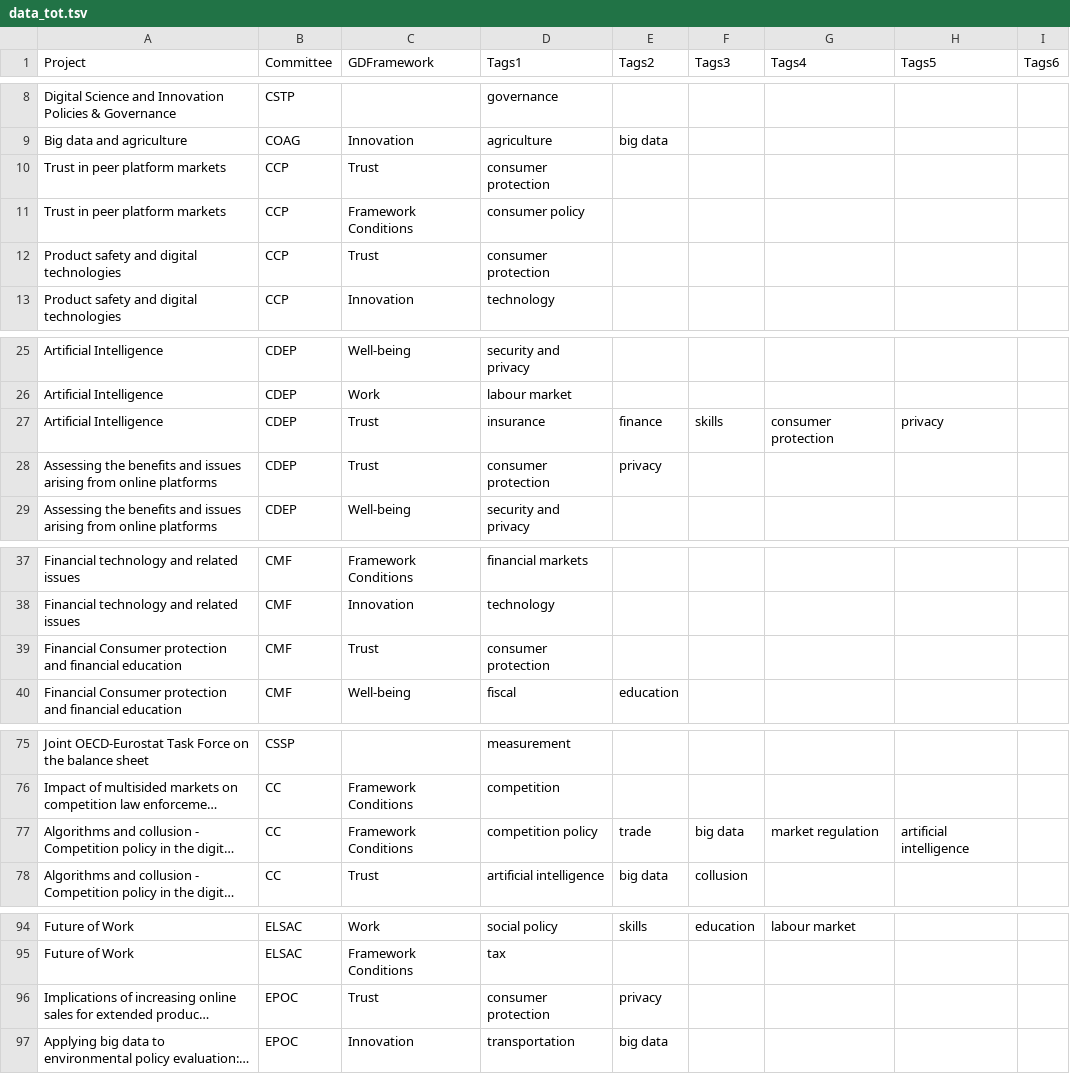
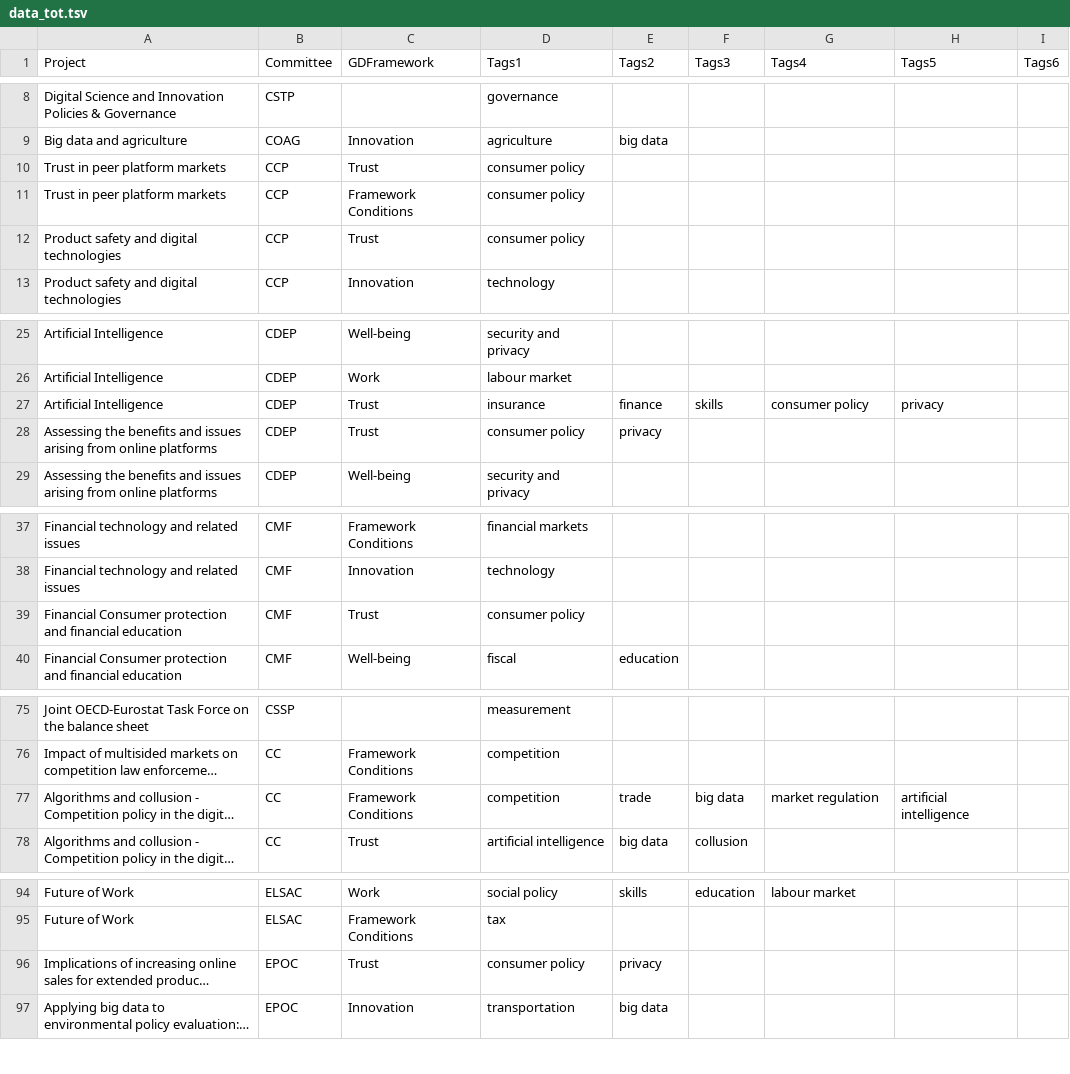
Before and after one commit to gitvfd/digi-network-oecd, a TSV file: data/data_tot.tsv, drawn as a sheet; only a part is shown, gaps mark what is left out; long unchanged cells end in …; the diff covers the shown part only; the diff names each change by its address in the sheet, - before the commit and + after, or states it on an @@ line.

Commit message:
changes data

```diff
--- a/data/data_tot.tsv
+++ b/data/data_tot.tsv
-D10 (Tags1): consumer protection
+D10 (Tags1): consumer policy
-D12 (Tags1): consumer protection
+D12 (Tags1): consumer policy
-G27 (Tags4): consumer protection
+G27 (Tags4): consumer policy
-D28 (Tags1): consumer protection
+D28 (Tags1): consumer policy
-D39 (Tags1): consumer protection
+D39 (Tags1): consumer policy
-D77 (Tags1): competition policy
+D77 (Tags1): competition
-D96 (Tags1): consumer protection
+D96 (Tags1): consumer policy
```
Also changed, not shown: 2 edited cells elsewhere in this file, 1 other file.
